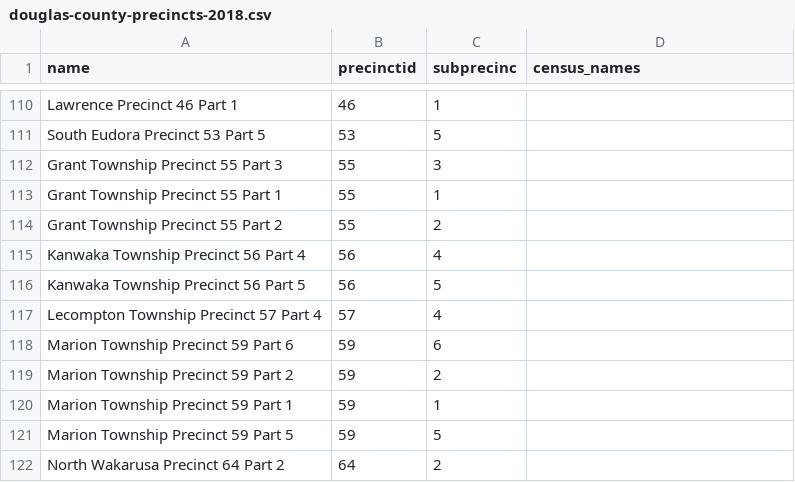
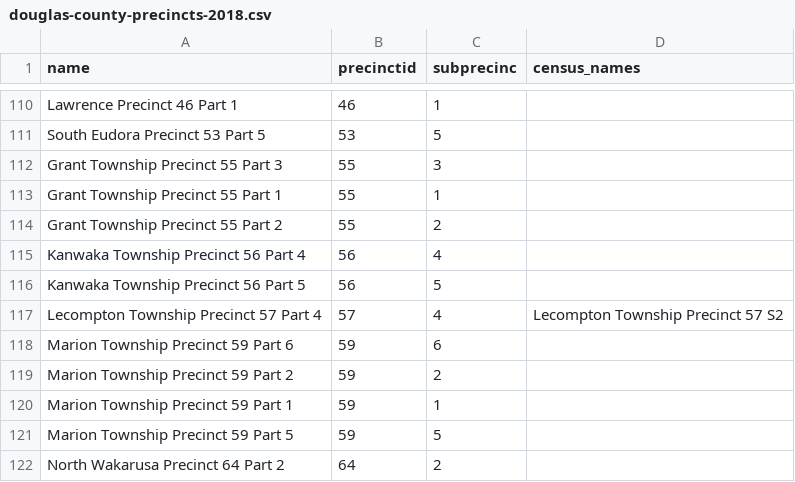
Before and after one commit to statedemocrats/ks-votes, a CSV file: db/douglas-county-precincts-2018.csv, drawn as a sheet; only a part is shown, gaps mark what is left out; the diff covers the shown part only.

Commit message:
douglas county precinct name fixes

```diff
--- a/db/douglas-county-precincts-2018.csv
+++ b/db/douglas-county-precincts-2018.csv
@@ -116,3 +116,3 @@ Kanwaka Township Precinct 56 Part 4,56,4,
 Kanwaka Township Precinct 56 Part 5,56,5,
-Lecompton Township Precinct 57 Part 4,57,4,
+Lecompton Township Precinct 57 Part 4,57,4,Lecompton Township Precinct 57 S2
 Marion Township Precinct 59 Part 6,59,6,
```
Also changed, not shown: 12 edited cells elsewhere in this file, 4 other files.
